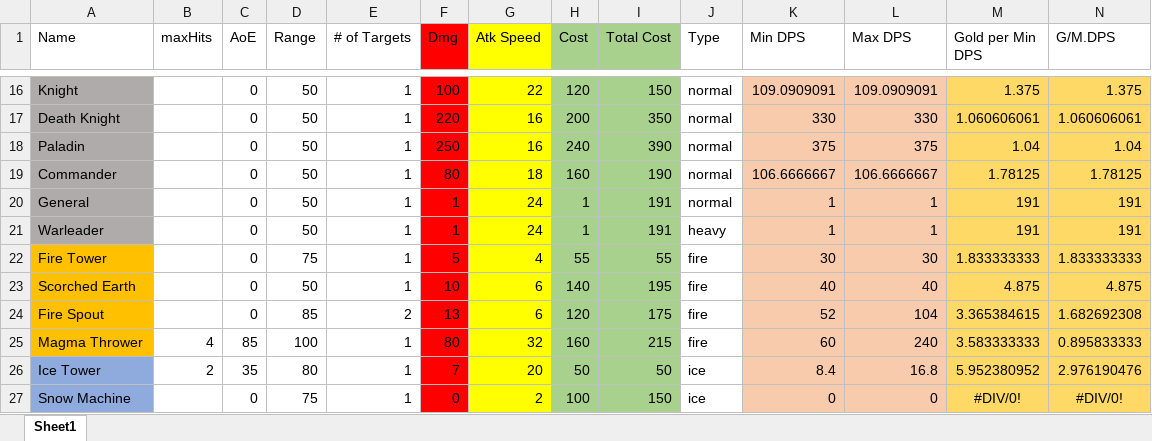
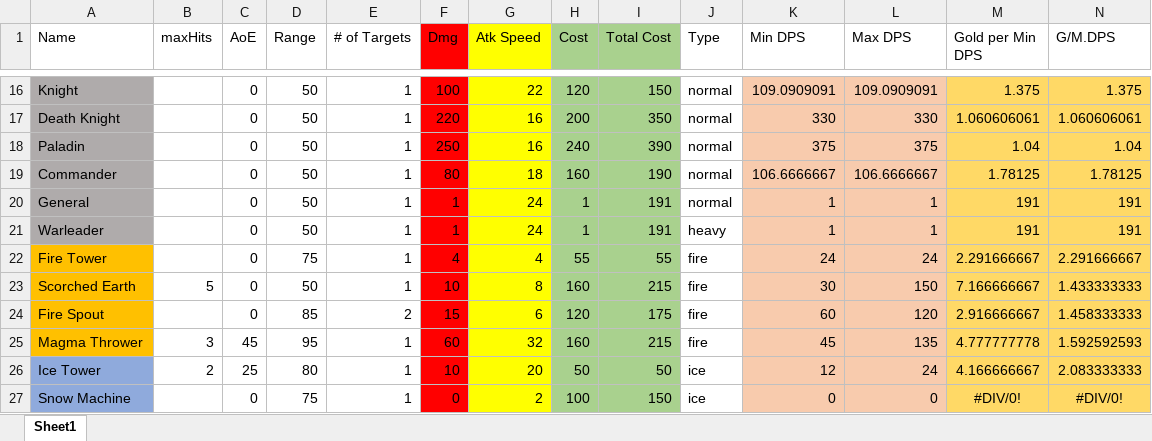
Before and after one commit to m3e/TowerDefense, an Excel workbook: towers/Towers.xlsx, sheet Sheet1, drawn as a sheet; only a part is shown, gaps mark what is left out; values as stored, in another font and other column widths than the file's, no borders; conditional formats and table styles not drawn; the diff covers the shown part only; the diff names each change by its address in the sheet, - before the commit and + after, or states it on an @@ line.

```diff
--- a/towers/Towers.xlsx (sheet Sheet1)
+++ b/towers/Towers.xlsx (sheet Sheet1)
-F22 (Dmg): 5
+F22 (Dmg): 4
-K22 (Min DPS): 30
+K22 (Min DPS): 24
-L22 (Max DPS): 30
+L22 (Max DPS): 24
-M22 (Gold per Min DPS): 1.833333333
+M22 (Gold per Min DPS): 2.291666667
-N22 (G/M.DPS): 1.833333333
+N22 (G/M.DPS): 2.291666667
-B23 (maxHits): (empty)
+B23 (maxHits): 5
-G23 (Atk Speed): 6
+G23 (Atk Speed): 8
-H23 (Cost): 140
+H23 (Cost): 160
-I23 (Total Cost): 195
+I23 (Total Cost): 215
-K23 (Min DPS): 40
+K23 (Min DPS): 30
-L23 (Max DPS): 40
+L23 (Max DPS): 150
-M23 (Gold per Min DPS): 4.875
+M23 (Gold per Min DPS): 7.166666667
-N23 (G/M.DPS): 4.875
+N23 (G/M.DPS): 1.433333333
-F24 (Dmg): 13
+F24 (Dmg): 15
-K24 (Min DPS): 52
+K24 (Min DPS): 60
-L24 (Max DPS): 104
+L24 (Max DPS): 120
-M24 (Gold per Min DPS): 3.365384615
+M24 (Gold per Min DPS): 2.916666667
-N24 (G/M.DPS): 1.682692308
+N24 (G/M.DPS): 1.458333333
-B25 (maxHits): 4
+B25 (maxHits): 3
-C25 (AoE): 85
+C25 (AoE): 45
-D25 (Range): 100
+D25 (Range): 95
-F25 (Dmg): 80
+F25 (Dmg): 60
-K25 (Min DPS): 60
+K25 (Min DPS): 45
-L25 (Max DPS): 240
+L25 (Max DPS): 135
-M25 (Gold per Min DPS): 3.583333333
+M25 (Gold per Min DPS): 4.777777778
-N25 (G/M.DPS): 0.895833333
+N25 (G/M.DPS): 1.592592593
-C26 (AoE): 35
+C26 (AoE): 25
-F26 (Dmg): 7
+F26 (Dmg): 10
-K26 (Min DPS): 8.4
+K26 (Min DPS): 12
-L26 (Max DPS): 16.8
+L26 (Max DPS): 24
-M26 (Gold per Min DPS): 5.952380952
+M26 (Gold per Min DPS): 4.166666667
-N26 (G/M.DPS): 2.976190476
+N26 (G/M.DPS): 2.083333333
```
Also changed, not shown: 97 edited cells elsewhere in this sheet, enemies/Enemies.xlsx, 18 other files.
